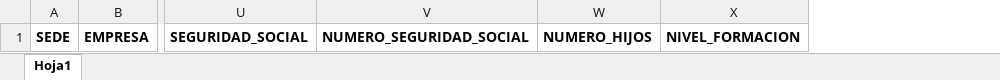
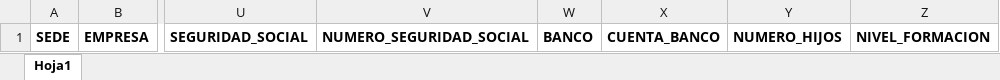
Before and after one commit to joenilson/nomina, an Excel workbook: extras/plantilla_empleados.xlsx, sheet Hoja1, drawn as a sheet; only a part is shown, gaps mark what is left out; values as stored, in another font and other column widths than the file's, no borders; the diff names each change by its address in the sheet, - before the commit and + after, or states it on an @@ line.

Commit message:
nomina: actualización de plantilla para subir banco y cuenta banco

```diff
--- a/extras/plantilla_empleados.xlsx (sheet Hoja1)
+++ b/extras/plantilla_empleados.xlsx (sheet Hoja1)
+column W, row 1: BANCO
+column X, row 1: CUENTA_BANCO
```
Also changed, not shown: 3 other files.
